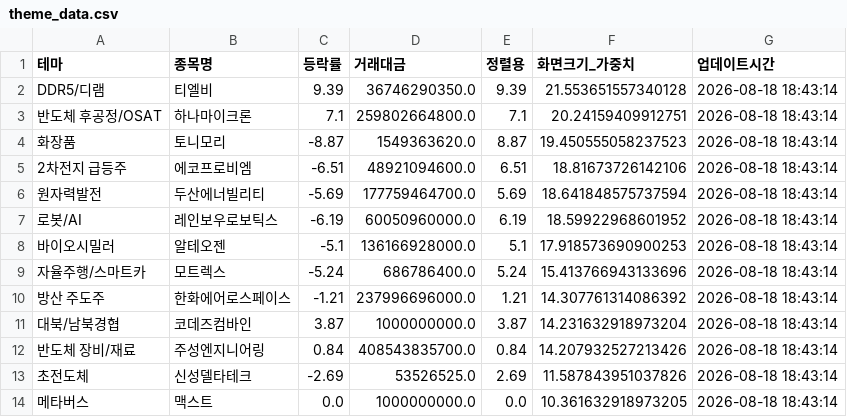
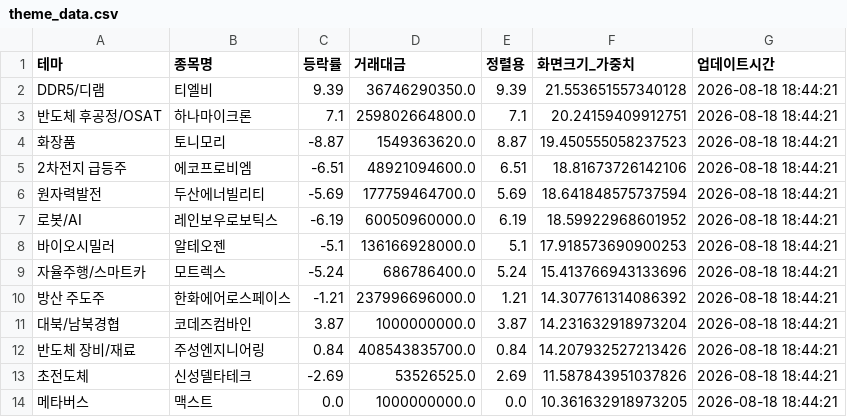
Before and after one commit to aksmf80-tech/my-stock-dashboard, a CSV file: theme_data.csv, drawn as a sheet.

```diff
--- a/theme_data.csv
+++ b/theme_data.csv
@@ -1,14 +1,14 @@
 테마,종목명,등락률,거래대금,정렬용,화면크기_가중치,업데이트시간
-DDR5/디램,티엘비,9.39,36746290350.0,9.39,21.553651557340128,2026-08-18 18:43:14
-반도체 후공정/OSAT,하나마이크론,7.1,259802664800.0,7.1,20.24159409912751,2026-08-18 18:43:14
-화장품,토니모리,-8.87,1549363620.0,8.87,19.450555058237523,2026-08-18 18:43:14
-2차전지 급등주,에코프로비엠,-6.51,48921094600.0,6.51,18.81673726142106,2026-08-18 18:43:14
-원자력발전,두산에너빌리티,-5.69,177759464700.0,5.69,18.641848575737594,2026-08-18 18:43:14
-로봇/AI,레인보우로보틱스,-6.19,60050960000.0,6.19,18.59922968601952,2026-08-18 18:43:14
-바이오시밀러,알테오젠,-5.1,136166928000.0,5.1,17.918573690900253,2026-08-18 18:43:14
-자율주행/스마트카,모트렉스,-5.24,686786400.0,5.24,15.413766943133696,2026-08-18 18:43:14
-방산 주도주,한화에어로스페이스,-1.21,237996696000.0,1.21,14.307761314086392,2026-08-18 18:43:14
-대북/남북경협,코데즈컴바인,3.87,1000000000.0,3.87,14.231632918973204,2026-08-18 18:43:14
-반도체 장비/재료,주성엔지니어링,0.84,408543835700.0,0.84,14.207932527213426,2026-08-18 18:43:14
-초전도체,신성델타테크,-2.69,53526525.0,2.69,11.587843951037826,2026-08-18 18:43:14
-메타버스,맥스트,0.0,1000000000.0,0.0,10.361632918973205,2026-08-18 18:43:14
+DDR5/디램,티엘비,9.39,36746290350.0,9.39,21.553651557340128,2026-08-18 18:44:21
+반도체 후공정/OSAT,하나마이크론,7.1,259802664800.0,7.1,20.24159409912751,2026-08-18 18:44:21
+화장품,토니모리,-8.87,1549363620.0,8.87,19.450555058237523,2026-08-18 18:44:21
+2차전지 급등주,에코프로비엠,-6.51,48921094600.0,6.51,18.81673726142106,2026-08-18 18:44:21
+원자력발전,두산에너빌리티,-5.69,177759464700.0,5.69,18.641848575737594,2026-08-18 18:44:21
+로봇/AI,레인보우로보틱스,-6.19,60050960000.0,6.19,18.59922968601952,2026-08-18 18:44:21
+바이오시밀러,알테오젠,-5.1,136166928000.0,5.1,17.918573690900253,2026-08-18 18:44:21
+자율주행/스마트카,모트렉스,-5.24,686786400.0,5.24,15.413766943133696,2026-08-18 18:44:21
+방산 주도주,한화에어로스페이스,-1.21,237996696000.0,1.21,14.307761314086392,2026-08-18 18:44:21
+대북/남북경협,코데즈컴바인,3.87,1000000000.0,3.87,14.231632918973204,2026-08-18 18:44:21
+반도체 장비/재료,주성엔지니어링,0.84,408543835700.0,0.84,14.207932527213426,2026-08-18 18:44:21
+초전도체,신성델타테크,-2.69,53526525.0,2.69,11.587843951037826,2026-08-18 18:44:21
+메타버스,맥스트,0.0,1000000000.0,0.0,10.361632918973205,2026-08-18 18:44:21
```
